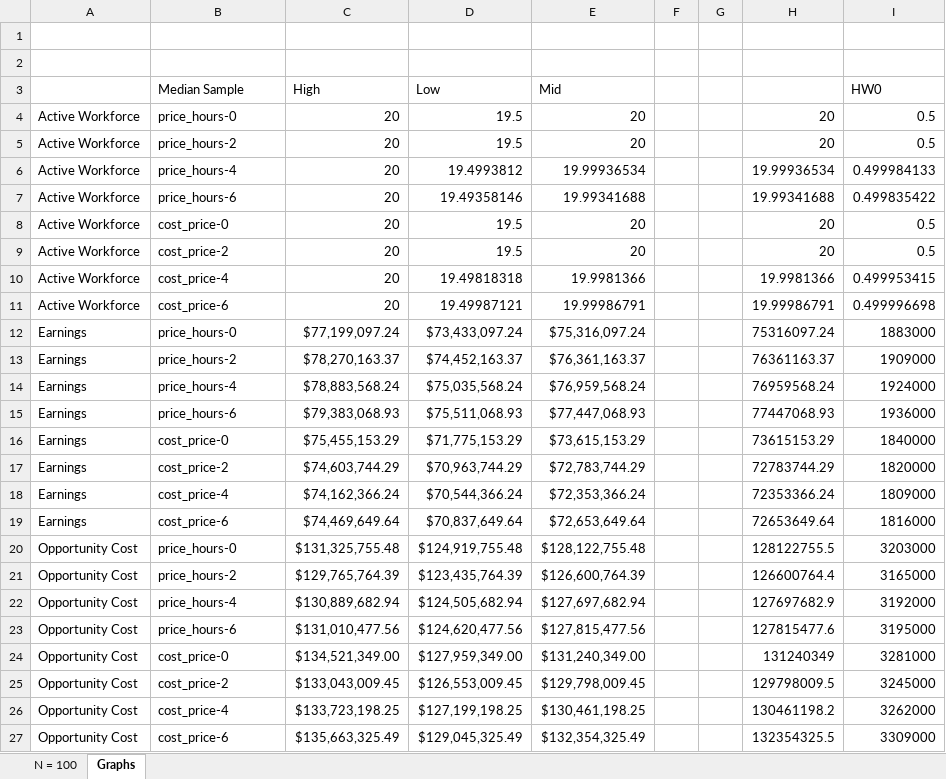
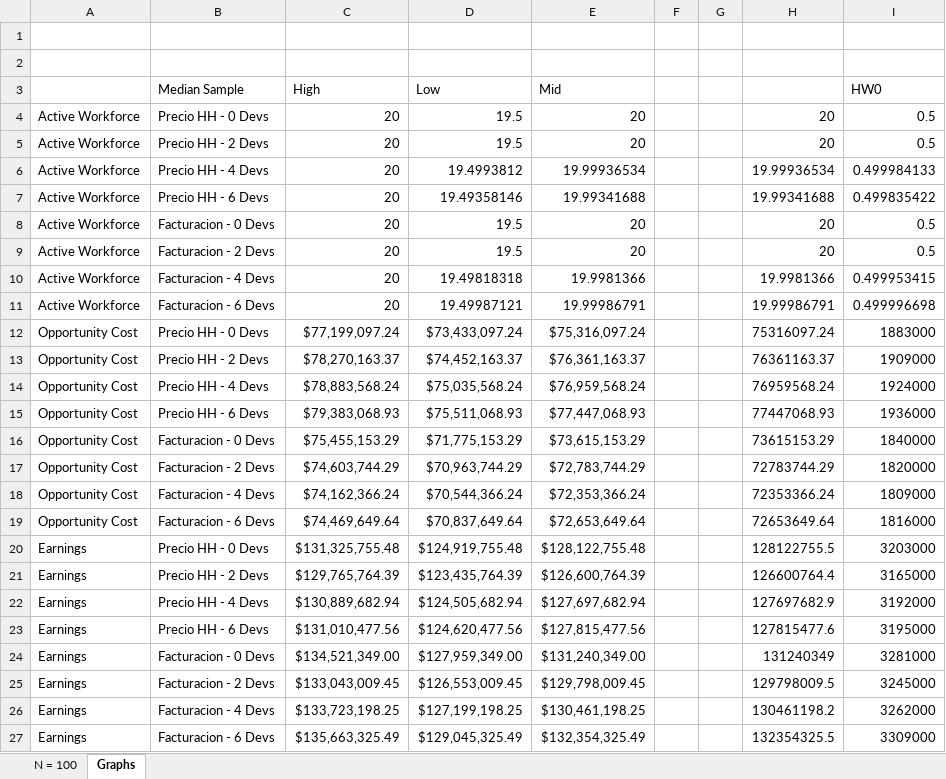
Before and after one commit to acrespo/Simulaciones, an Excel workbook: stats.xlsx, sheet Graphs, drawn as a sheet; values as stored, in another font and other column widths than the file's, no borders; charts and pictures not drawn; the diff names each change by its address in the sheet, - before the commit and + after, or states it on an @@ line.

```diff
--- a/stats.xlsx (sheet Graphs)
+++ b/stats.xlsx (sheet Graphs)
-B4 (Median Sample): price_hours-0
+B4 (Median Sample): Precio HH - 0 Devs
-B5 (Median Sample): price_hours-2
+B5 (Median Sample): Precio HH - 2 Devs
-B6 (Median Sample): price_hours-4
+B6 (Median Sample): Precio HH - 4 Devs
-B7 (Median Sample): price_hours-6
+B7 (Median Sample): Precio HH - 6 Devs
-B8 (Median Sample): cost_price-0
+B8 (Median Sample): Facturacion - 0 Devs
-B9 (Median Sample): cost_price-2
+B9 (Median Sample): Facturacion - 2 Devs
-B10 (Median Sample): cost_price-4
+B10 (Median Sample): Facturacion - 4 Devs
-B11 (Median Sample): cost_price-6
+B11 (Median Sample): Facturacion - 6 Devs
-A12:A19: Earnings
+A12:A19: Opportunity Cost
-B12 (Median Sample): price_hours-0
+B12 (Median Sample): Precio HH - 0 Devs
-B13 (Median Sample): price_hours-2
+B13 (Median Sample): Precio HH - 2 Devs
-B14 (Median Sample): price_hours-4
+B14 (Median Sample): Precio HH - 4 Devs
-B15 (Median Sample): price_hours-6
+B15 (Median Sample): Precio HH - 6 Devs
-B16 (Median Sample): cost_price-0
+B16 (Median Sample): Facturacion - 0 Devs
-B17 (Median Sample): cost_price-2
+B17 (Median Sample): Facturacion - 2 Devs
-B18 (Median Sample): cost_price-4
+B18 (Median Sample): Facturacion - 4 Devs
-B19 (Median Sample): cost_price-6
+B19 (Median Sample): Facturacion - 6 Devs
-A20:A27: Opportunity Cost
+A20:A27: Earnings
-B20 (Median Sample): price_hours-0
+B20 (Median Sample): Precio HH - 0 Devs
-B21 (Median Sample): price_hours-2
+B21 (Median Sample): Precio HH - 2 Devs
-B22 (Median Sample): price_hours-4
+B22 (Median Sample): Precio HH - 4 Devs
-B23 (Median Sample): price_hours-6
+B23 (Median Sample): Precio HH - 6 Devs
-B24 (Median Sample): cost_price-0
+B24 (Median Sample): Facturacion - 0 Devs
-B25 (Median Sample): cost_price-2
+B25 (Median Sample): Facturacion - 2 Devs
-B26 (Median Sample): cost_price-4
+B26 (Median Sample): Facturacion - 4 Devs
-B27 (Median Sample): cost_price-6
+B27 (Median Sample): Facturacion - 6 Devs
```
Also changed, not shown: sheet N = 100, charts or pictures, 4 other files.
